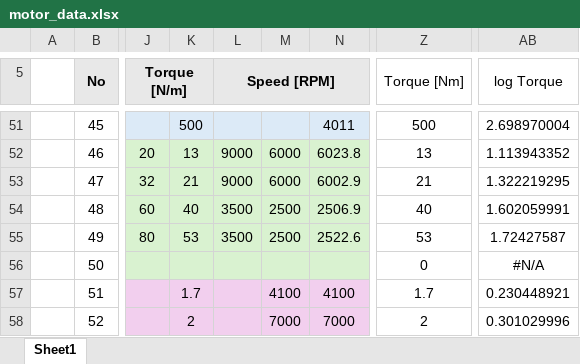
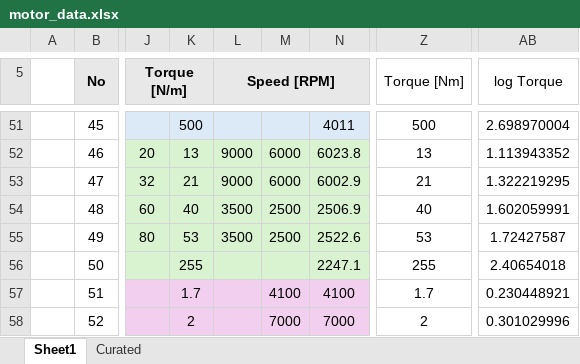
Before and after one commit to alfiyandyhr/MCEVS, an Excel workbook: data/motors/motor_data.xlsx, sheet Sheet1, drawn as a sheet; only a part is shown, gaps mark what is left out; values as stored, in another font and other column widths than the file's, no borders; charts and pictures not drawn; the diff names each change by its address in the sheet, - before the commit and + after, or states it on an @@ line.

```diff
--- a/data/motors/motor_data.xlsx (sheet Sheet1)
+++ b/data/motors/motor_data.xlsx (sheet Sheet1)
+sheet tab: Curated
-K56: (empty)
+K56: 255
-N56: (empty)
+N56: 2247.1
-Z56 (Torque [Nm]): 0
+Z56 (Torque [Nm]): 255
-AB56 (log Torque): #N/A
+AB56 (log Torque): 2.40654018
```
Also changed, not shown: charts or pictures, sheets/estimate_mtow.xlsx.
